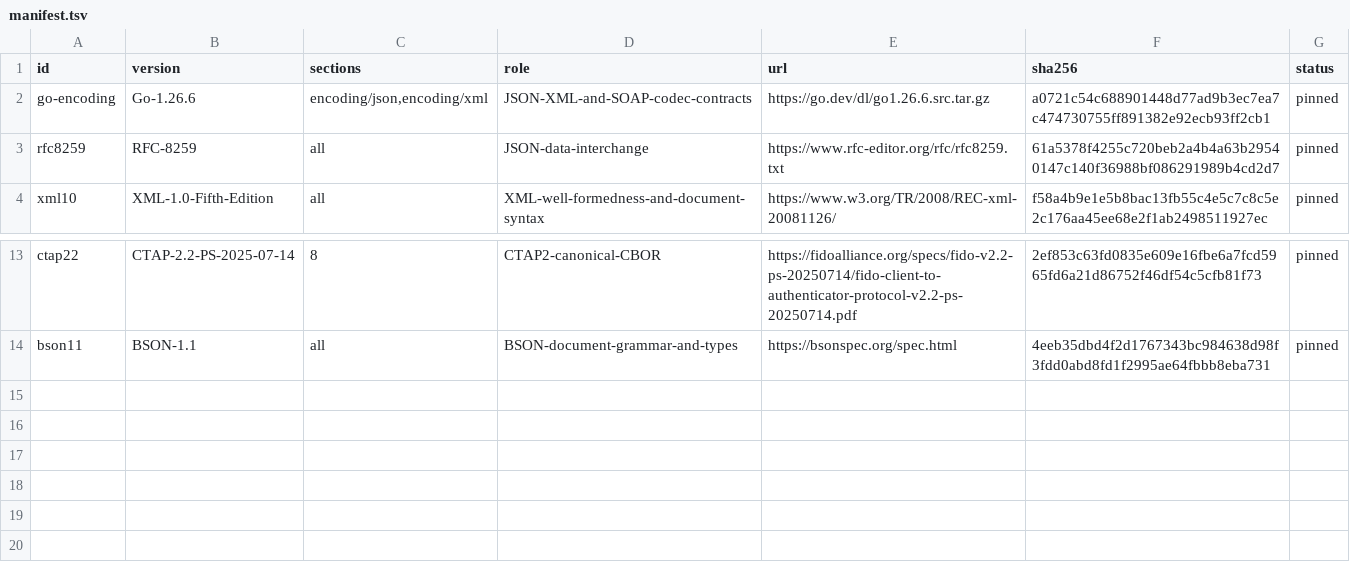
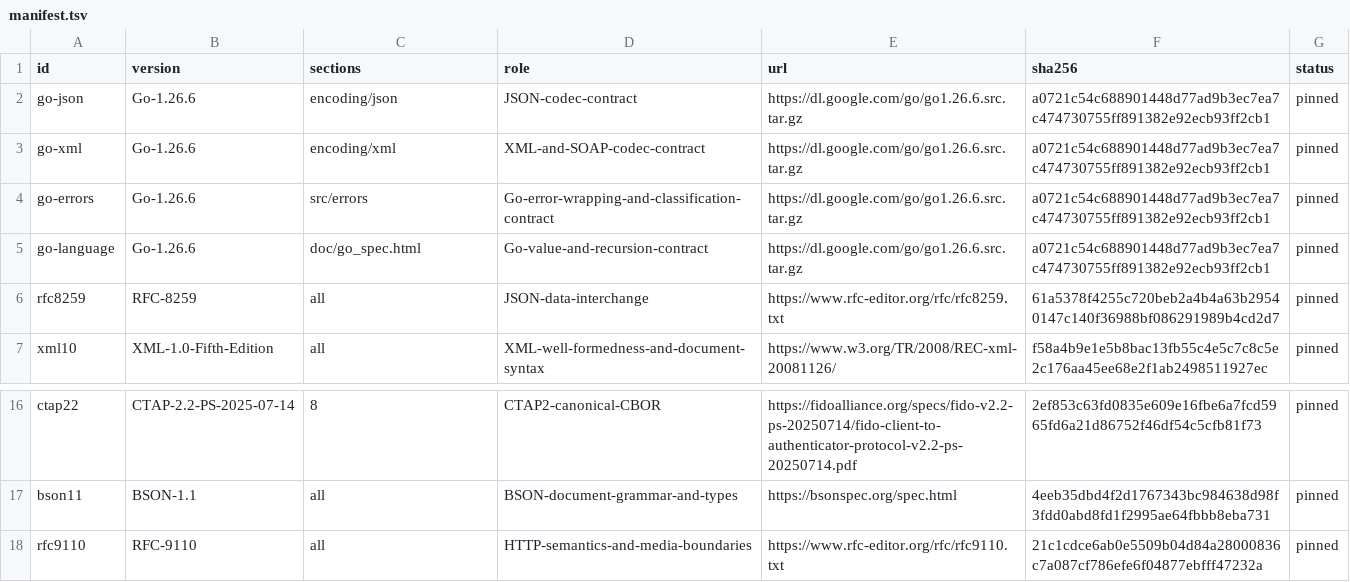
Before and after one commit to faustbrian/go-wire, a TSV file: specification/manifest.tsv, drawn as a sheet; only a part is shown, gaps mark what is left out.

Commit message:
docs: make specification decisions auditable
Record source and change authorities with conformance, monitoring,
history, and interoperability evidence so policy can be validated from
machine-readable records instead of prose alone.

```diff
--- a/specification/manifest.tsv
+++ b/specification/manifest.tsv
@@ -1,3 +1,6 @@
 id	version	sections	role	url	sha256	status
-go-encoding	Go-1.26.6	encoding/json,encoding/xml	JSON-XML-and-SOAP-codec-contracts	https://go.dev/dl/go1.26.6.src.tar.gz	a0721c54c688901448d77ad9b3ec7ea7c474730755ff891382e92ecb93ff2cb1	pinned
+go-json	Go-1.26.6	encoding/json	JSON-codec-contract	https://dl.google.com/go/go1.26.6.src.tar.gz	a0721c54c688901448d77ad9b3ec7ea7c474730755ff891382e92ecb93ff2cb1	pinned
+go-xml	Go-1.26.6	encoding/xml	XML-and-SOAP-codec-contract	https://dl.google.com/go/go1.26.6.src.tar.gz	a0721c54c688901448d77ad9b3ec7ea7c474730755ff891382e92ecb93ff2cb1	pinned
+go-errors	Go-1.26.6	src/errors	Go-error-wrapping-and-classification-contract	https://dl.google.com/go/go1.26.6.src.tar.gz	a0721c54c688901448d77ad9b3ec7ea7c474730755ff891382e92ecb93ff2cb1	pinned
+go-language	Go-1.26.6	doc/go_spec.html	Go-value-and-recursion-contract	https://dl.google.com/go/go1.26.6.src.tar.gz	a0721c54c688901448d77ad9b3ec7ea7c474730755ff891382e92ecb93ff2cb1	pinned
 rfc8259	RFC-8259	all	JSON-data-interchange	https://www.rfc-editor.org/rfc/rfc8259.txt	61a5378f4255c720beb2a4b4a63b29540147c140f36988bf086291989b4cd2d7	pinned
@@ -14 +17,2 @@ ctap22	CTAP-2.2-PS-2025-07-14	8	CTAP2-canonical-CBOR	https://fidoalliance.org/sp
 bson11	BSON-1.1	all	BSON-document-grammar-and-types	https://bsonspec.org/spec.html	4eeb35dbd4f2d1767343bc984638d98f3fdd0abd8fd1f2995ae64fbbb8eba731	pinned
+rfc9110	RFC-9110	all	HTTP-semantics-and-media-boundaries	https://www.rfc-editor.org/rfc/rfc9110.txt	21c1cdce6ab0e5509b04d84a28000836c7a087cf786efe6f04877ebfff47232a	pinned
```
Also changed, not shown: 13 other files.
